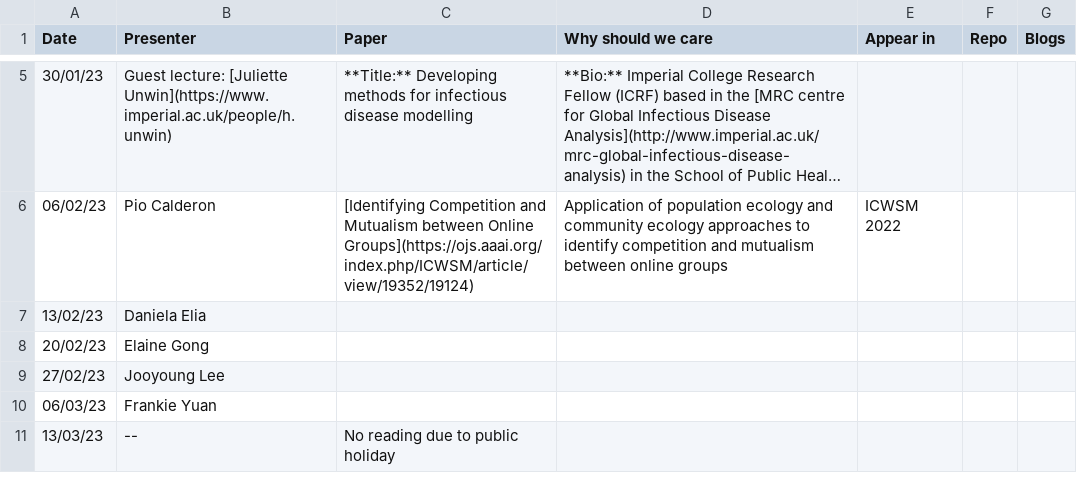
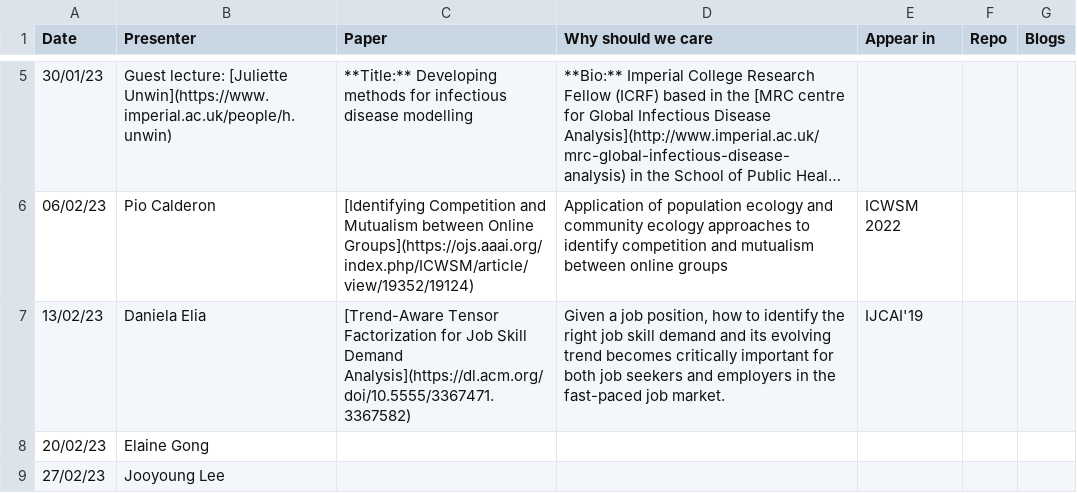
Before and after one commit to danielaelia/behavioral-ds.github.io, a CSV file: reading/reading_group_schedule.csv, drawn as a sheet; only a part is shown, gaps mark what is left out; the shorter side is filled out with more unchanged rows; long unchanged cells end in ….

```diff
--- a/reading/reading_group_schedule.csv
+++ b/reading/reading_group_schedule.csv
@@ -6,3 +6,3 @@ Date,Presenter,Paper,Why should we care,Appear in,Repo,Blogs
 06/02/23,Pio Calderon,[Identifying Competition and Mutualism between Online Groups](https://ojs.aaai.org/index.php/ICWSM/article/view/19352/19124),Application of population ecology and community ecology approaches to identify competition and mutualism between online groups,ICWSM 2022,,
-13/02/23,Daniela Elia,,,,,
+13/02/23,Daniela Elia,[Trend-Aware Tensor Factorization for Job Skill Demand Analysis](https://dl.acm.org/doi/10.5555/3367471.3367582),"Given a job position, how to identify the right job skill demand and its evolving trend becomes critically important for both job seekers and employers in the fast-paced job market.",IJCAI'19,,
 20/02/23,Elaine Gong,,,,,
```
Also changed, not shown: 1 other file.
